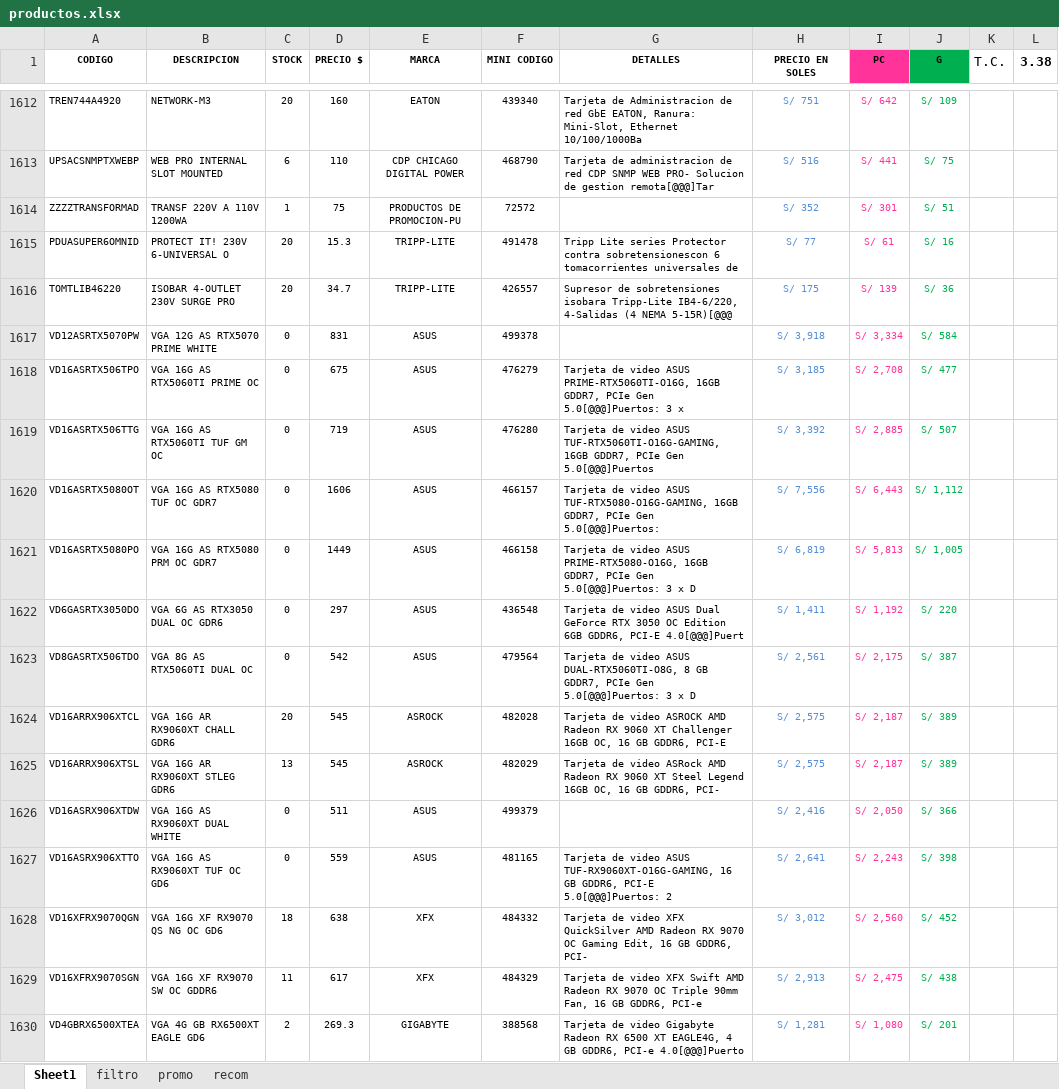
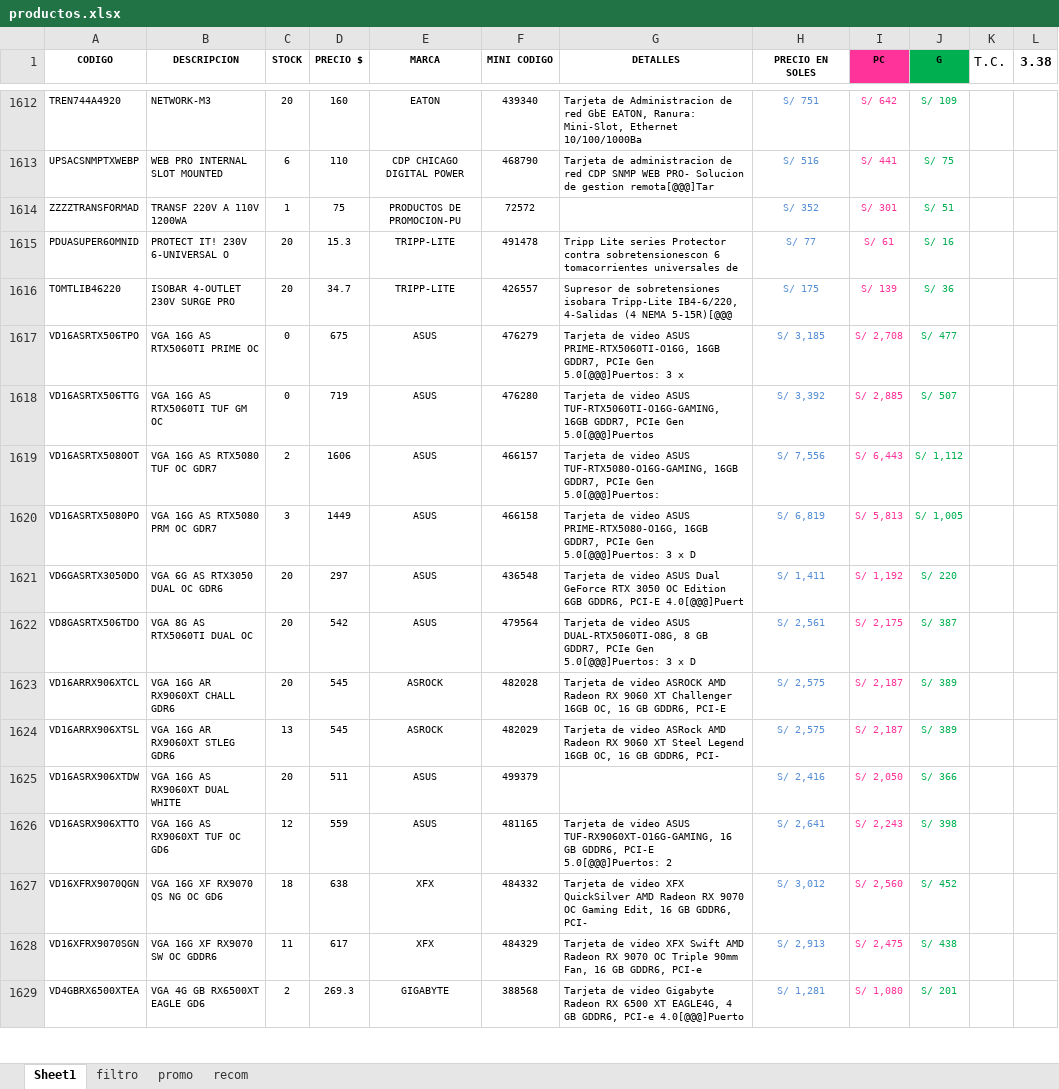
Before and after one commit to scperu/store, an Excel workbook: productos.xlsx, sheet Sheet1, drawn as a sheet; only a part is shown, gaps mark what is left out; values as stored, in another font and other column widths than the file's, no borders; table styles not drawn; removed rows and columns are numbered as before the commit, all else as after; the diff covers the shown part only; the diff names each change by its address in the sheet, - before the commit and + after, or states it on an @@ line.

```diff
--- a/productos.xlsx (sheet Sheet1)
+++ b/productos.xlsx (sheet Sheet1)
-row 1617: VD12ASRTX5070PW | VGA 12G AS RTX5070 PRIME WHITE | 0 | 831 | ASUS | 499378 |  | S/ 3,918 | S/ 3,334 | S/ 584
-C1619 (STOCK): 0
+C1619 (STOCK): 2
-C1620 (STOCK): 0
+C1620 (STOCK): 3
-C1621:C1622 (STOCK): 0
+C1621:C1622 (STOCK): 20
-C1625 (STOCK): 0
+C1625 (STOCK): 20
-C1626 (STOCK): 0
+C1626 (STOCK): 12
```
Also changed, not shown: 24 added rows, 19 removed rows, 202 edited cells and cell formats elsewhere in this sheet, sheet filtro, formulas that keep their value.
